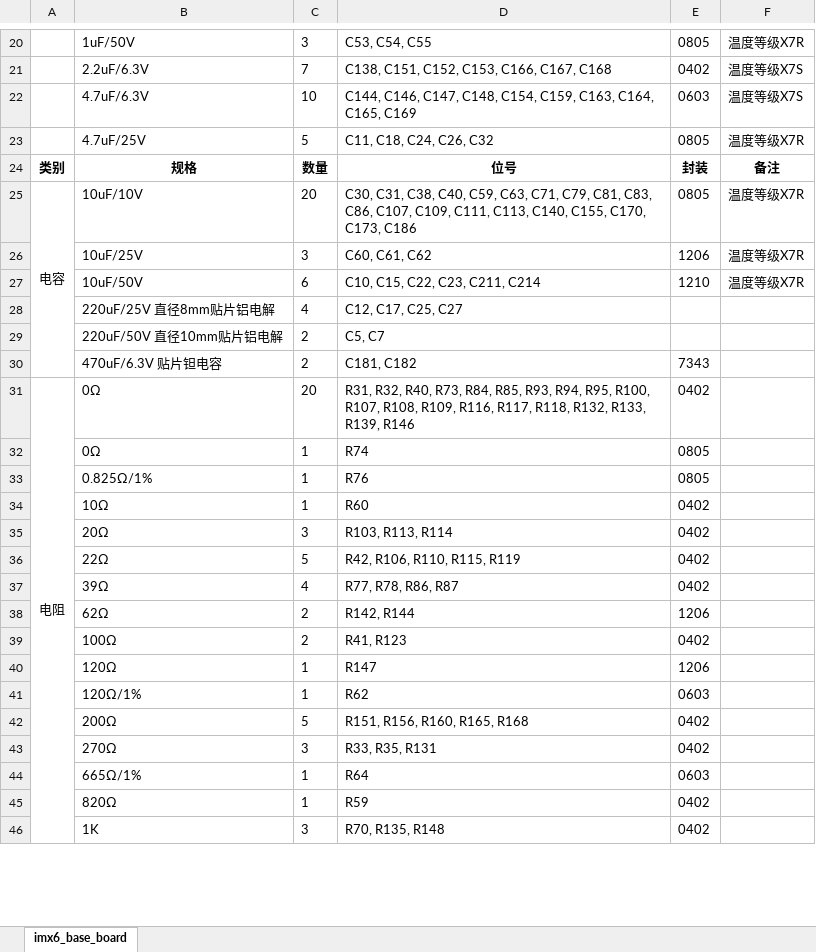
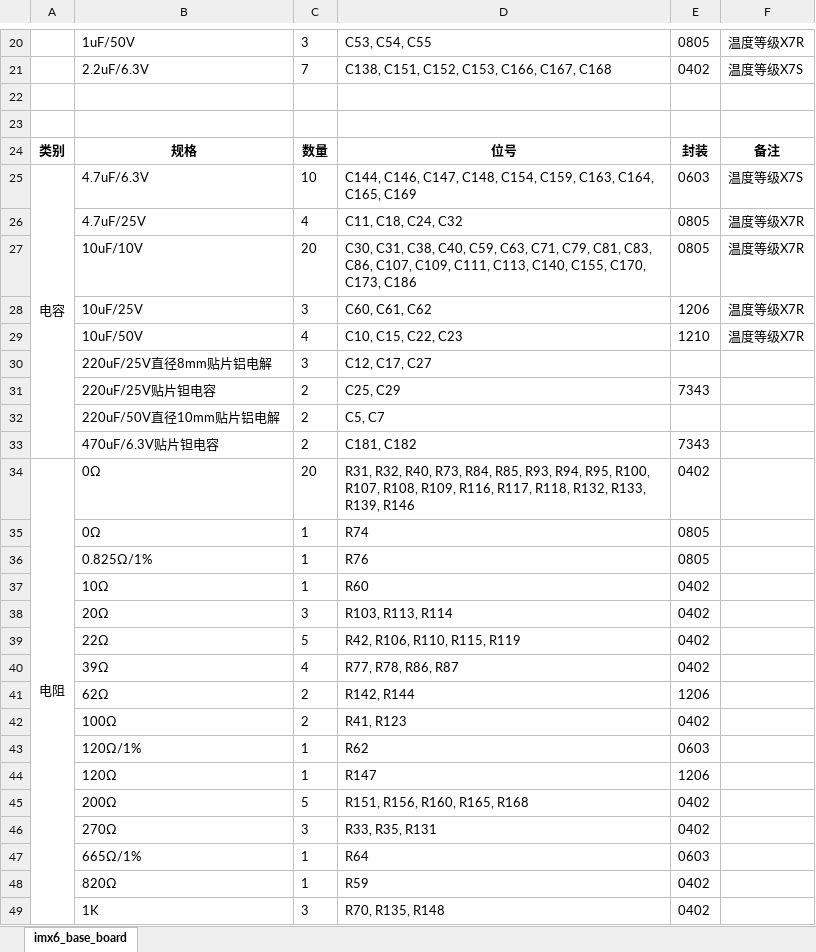
Before and after one commit to fasteryk/imx6-base-board, an Excel workbook: 器件清单.xlsx, sheet imx6_base_board, drawn as a sheet; only a part is shown, gaps mark what is left out; values as stored, in another font and other column widths than the file's, no borders; removed rows and columns are numbered as before the commit, all else as after; the diff covers the shown part only; the diff names each change by its address in the sheet, - before the commit and + after, or states it on an @@ line.

```diff
--- a/器件清单.xlsx (sheet imx6_base_board)
+++ b/器件清单.xlsx (sheet imx6_base_board)
-row 22:  | 4.7uF/6.3V | 10 | C144, C146, C147, C148, C154, C159, C163, C164, C165, C169 | 0603 | 温度等级X7S
+row 22: (empty)
-row 23:  | 4.7uF/25V | 5 | C11, C18, C24, C26, C32 | 0805 | 温度等级X7R
+row 23: (empty)
+row 25: 电容 | 4.7uF/6.3V | 10 | C144, C146, C147, C148, C154, C159, C163, C164, C165, C169 | 0603 | 温度等级X7S
+row 26:  | 4.7uF/25V | 4 | C11, C18, C24, C32 | 0805 | 温度等级X7R
-A27: 电容
+A27: (empty)
-A25:A30 merged
-C29: 6
+C29: 4
-D29: C10, C15, C22, C23, C211, C214
+D29: C10, C15, C22, C23
-row 28:  | 220uF/25V 直径8mm贴片铝电解 | 4 | C12, C17, C25, C27
+row 30:  | 220uF/25V直径8mm贴片铝电解 | 3 | C12, C17, C27
+row 31:  | 220uF/25V贴片钽电容 | 2 | C25, C29 | 7343
-B32: 220uF/50V 直径10mm贴片铝电解
+B32: 220uF/50V直径10mm贴片铝电解
-B33: 470uF/6.3V 贴片钽电容
+B33: 470uF/6.3V贴片钽电容
-A31:A57 merged
+A34:A58 merged
@@ row 41 moved to row 43: 120Ω/1% @@
```
Also changed, not shown: 14 added rows, 4 removed rows, 5 moved rows, 25 edited cells and merged cells elsewhere in this sheet, 6 other files.
